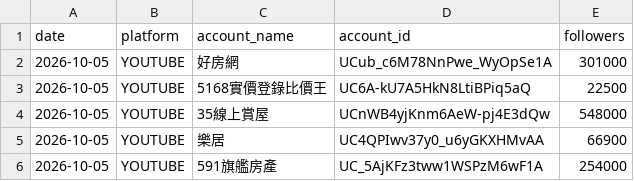
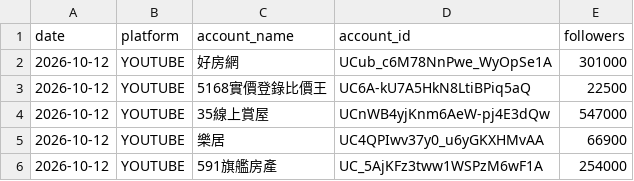
Before and after one commit to g1128-lol/real-estate-social-tracker, a CSV file: data/latest.csv, drawn as a sheet.

```diff
--- a/data/latest.csv
+++ b/data/latest.csv
@@ -1,6 +1,6 @@
 date,platform,account_name,account_id,followers
-2026-10-05,YOUTUBE,好房網,UCub_c6M78NnPwe_WyOpSe1A,301000
-2026-10-05,YOUTUBE,5168實價登錄比價王,UC6A-kU7A5HkN8LtiBPiq5aQ,22500
-2026-10-05,YOUTUBE,35線上賞屋,UCnWB4yjKnm6AeW-pj4E3dQw,548000
-2026-10-05,YOUTUBE,樂居,UC4QPIwv37y0_u6yGKXHMvAA,66900
-2026-10-05,YOUTUBE,591旗艦房產,UC_5AjKFz3tww1WSPzM6wF1A,254000
+2026-10-12,YOUTUBE,好房網,UCub_c6M78NnPwe_WyOpSe1A,301000
+2026-10-12,YOUTUBE,5168實價登錄比價王,UC6A-kU7A5HkN8LtiBPiq5aQ,22500
+2026-10-12,YOUTUBE,35線上賞屋,UCnWB4yjKnm6AeW-pj4E3dQw,547000
+2026-10-12,YOUTUBE,樂居,UC4QPIwv37y0_u6yGKXHMvAA,66900
+2026-10-12,YOUTUBE,591旗艦房產,UC_5AjKFz3tww1WSPzM6wF1A,254000
```
